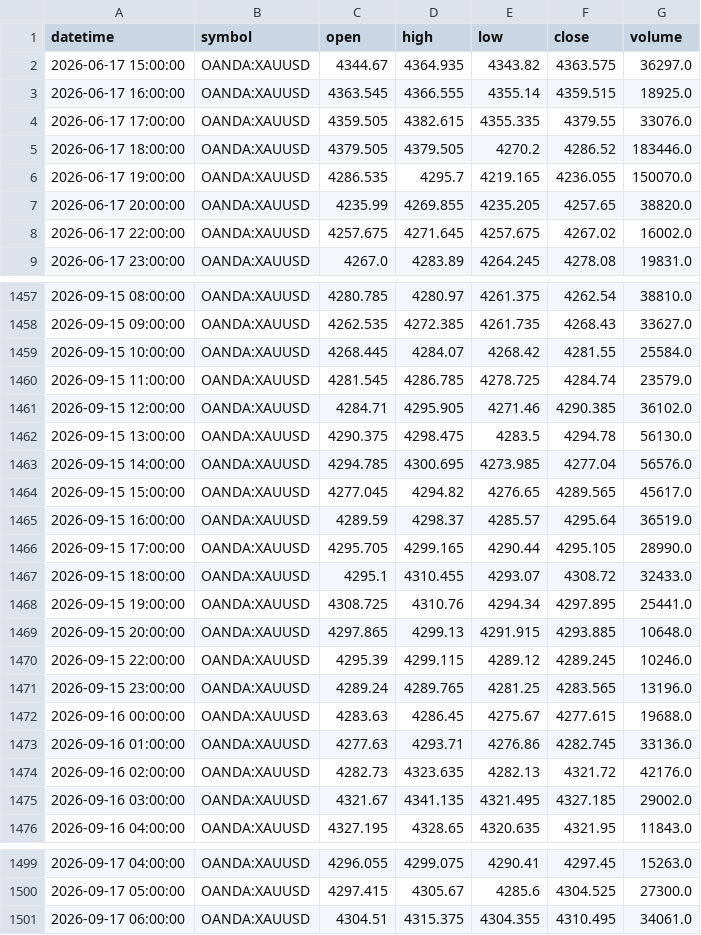
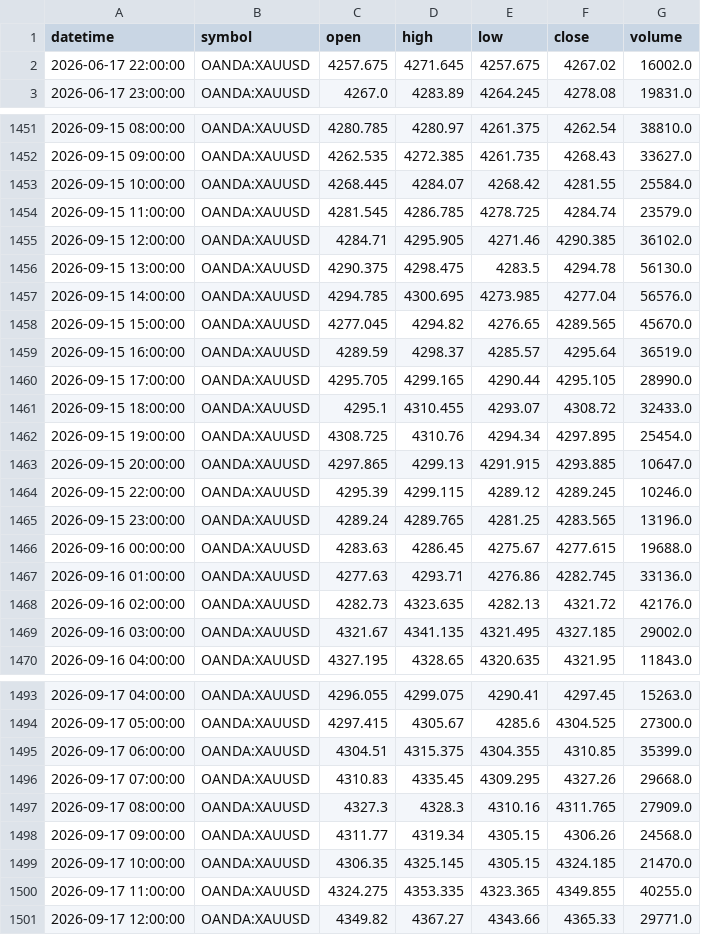
Before and after one commit to ashfaaqmohamed/usdxau, a CSV file: data/XAUUSD_1h.csv, drawn as a sheet; only a part is shown, gaps mark what is left out; the diff covers the shown part only.

```diff
--- a/data/XAUUSD_1h.csv
+++ b/data/XAUUSD_1h.csv
@@ -1,8 +1,2 @@
 datetime,symbol,open,high,low,close,volume
-2026-06-17 15:00:00,OANDA:XAUUSD,4344.67,4364.935,4343.82,4363.575,36297.0
-2026-06-17 16:00:00,OANDA:XAUUSD,4363.545,4366.555,4355.14,4359.515,18925.0
-2026-06-17 17:00:00,OANDA:XAUUSD,4359.505,4382.615,4355.335,4379.55,33076.0
-2026-06-17 18:00:00,OANDA:XAUUSD,4379.505,4379.505,4270.2,4286.52,183446.0
-2026-06-17 19:00:00,OANDA:XAUUSD,4286.535,4295.7,4219.165,4236.055,150070.0
-2026-06-17 20:00:00,OANDA:XAUUSD,4235.99,4269.855,4235.205,4257.65,38820.0
 2026-06-17 22:00:00,OANDA:XAUUSD,4257.675,4271.645,4257.675,4267.02,16002.0
@@ -1463,3 +1457,3 @@ datetime,symbol,open,high,low,close,volume
 2026-09-15 14:00:00,OANDA:XAUUSD,4294.785,4300.695,4273.985,4277.04,56576.0
-2026-09-15 15:00:00,OANDA:XAUUSD,4277.045,4294.82,4276.65,4289.565,45617.0
+2026-09-15 15:00:00,OANDA:XAUUSD,4277.045,4294.82,4276.65,4289.565,45670.0
 2026-09-15 16:00:00,OANDA:XAUUSD,4289.59,4298.37,4285.57,4295.64,36519.0
@@ -1467,4 +1461,4 @@ datetime,symbol,open,high,low,close,volume
 2026-09-15 18:00:00,OANDA:XAUUSD,4295.1,4310.455,4293.07,4308.72,32433.0
-2026-09-15 19:00:00,OANDA:XAUUSD,4308.725,4310.76,4294.34,4297.895,25441.0
-2026-09-15 20:00:00,OANDA:XAUUSD,4297.865,4299.13,4291.915,4293.885,10648.0
+2026-09-15 19:00:00,OANDA:XAUUSD,4308.725,4310.76,4294.34,4297.895,25454.0
+2026-09-15 20:00:00,OANDA:XAUUSD,4297.865,4299.13,4291.915,4293.885,10647.0
 2026-09-15 22:00:00,OANDA:XAUUSD,4295.39,4299.115,4289.12,4289.245,10246.0
@@ -1500,2 +1494,8 @@ datetime,symbol,open,high,low,close,volume
 2026-09-17 05:00:00,OANDA:XAUUSD,4297.415,4305.67,4285.6,4304.525,27300.0
-2026-09-17 06:00:00,OANDA:XAUUSD,4304.51,4315.375,4304.355,4310.495,34061.0
+2026-09-17 06:00:00,OANDA:XAUUSD,4304.51,4315.375,4304.355,4310.85,35399.0
+2026-09-17 07:00:00,OANDA:XAUUSD,4310.83,4335.45,4309.295,4327.26,29668.0
+2026-09-17 08:00:00,OANDA:XAUUSD,4327.3,4328.3,4310.16,4311.765,27909.0
+2026-09-17 09:00:00,OANDA:XAUUSD,4311.77,4319.34,4305.15,4306.26,24568.0
+2026-09-17 10:00:00,OANDA:XAUUSD,4306.35,4325.145,4305.15,4324.185,21470.0
+2026-09-17 11:00:00,OANDA:XAUUSD,4324.275,4353.335,4323.365,4349.855,40255.0
+2026-09-17 12:00:00,OANDA:XAUUSD,4349.82,4367.27,4343.66,4365.33,29771.0
```
Also changed, not shown: 5 edited cells elsewhere in this file, data/XAGUSD_1h.csv, data/XAGUSD_4h.csv, 7 other files.
